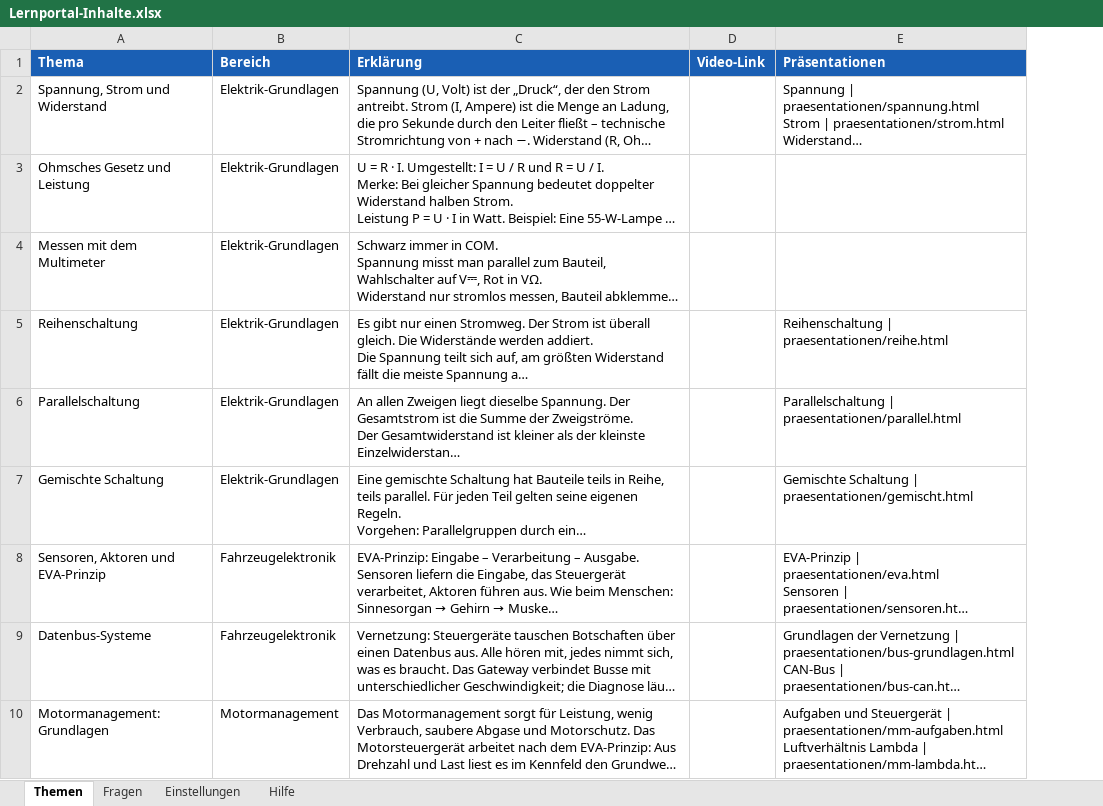
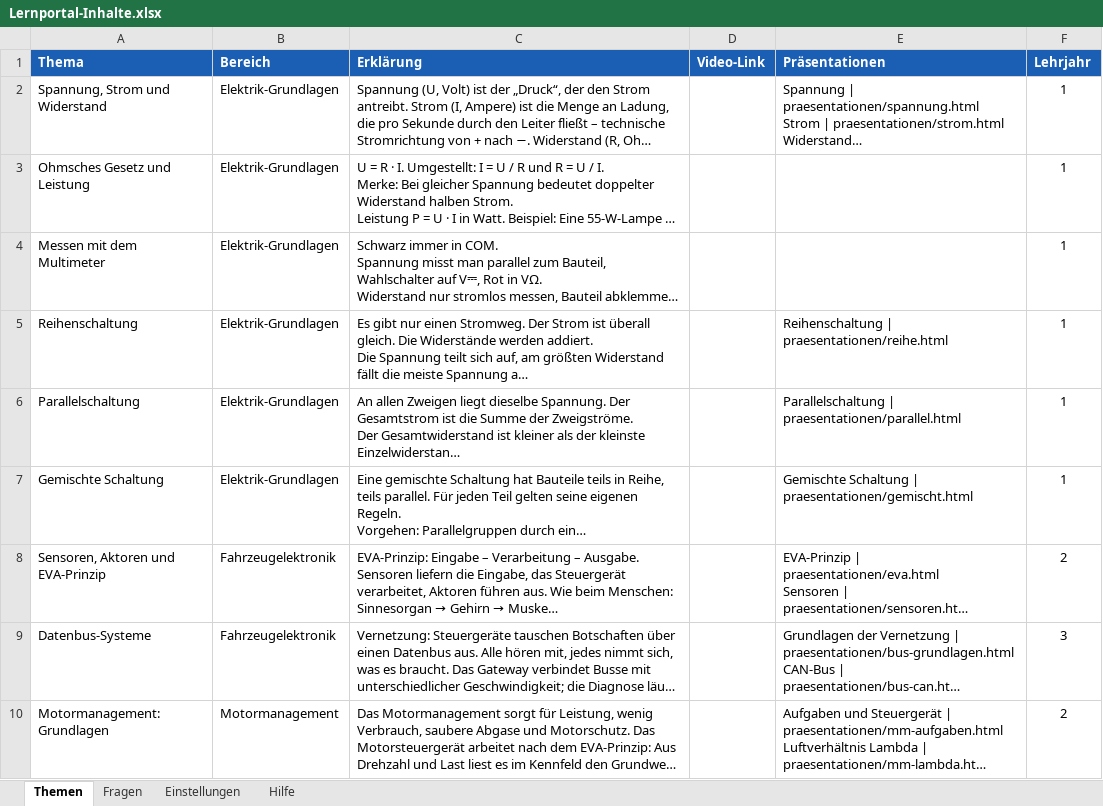
Before and after one commit to klik1994/Lernportal, an Excel workbook: inhalte/Lernportal-Inhalte.xlsx, sheet Themen, drawn as a sheet; only a part is shown; long unchanged cells end in …; values as stored, in another font and other column widths than the file's, no borders; the diff names each change by its address in the sheet, - before the commit and + after, or states it on an @@ line.

```diff
--- a/inhalte/Lernportal-Inhalte.xlsx (sheet Themen)
+++ b/inhalte/Lernportal-Inhalte.xlsx (sheet Themen)
+column F (Lehrjahr), rows 2-10: 1 | 1 | 1 | 1 | 1 | 1 | 2 | 3 | 2
```
Also changed, not shown: sheet Hilfe, 7 other files.
